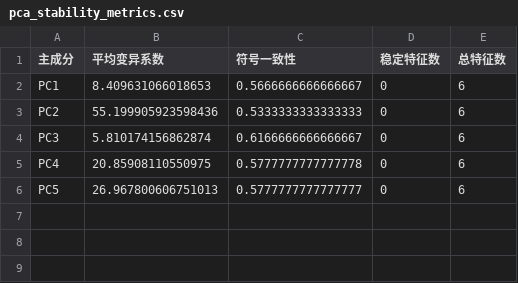
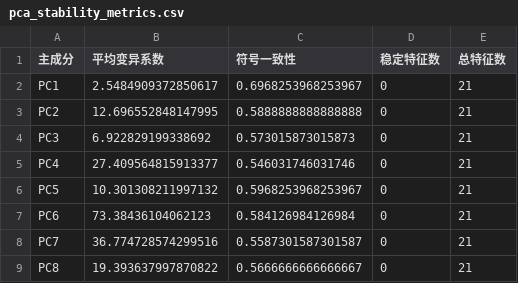
Before and after one commit to zheng-sijin/homework, a CSV file: outputs/tables/pca_stability_metrics.csv, drawn as a sheet.

```diff
--- a/outputs/tables/pca_stability_metrics.csv
+++ b/outputs/tables/pca_stability_metrics.csv
@@ -1,6 +1,9 @@
 主成分,平均变异系数,符号一致性,稳定特征数,总特征数
-PC1,8.409631066018653,0.5666666666666667,0,6
-PC2,55.199905923598436,0.5333333333333333,0,6
-PC3,5.810174156862874,0.6166666666666667,0,6
-PC4,20.85908110550975,0.5777777777777778,0,6
-PC5,26.967800606751013,0.5777777777777777,0,6
+PC1,2.5484909372850617,0.6968253968253967,0,21
+PC2,12.696552848147995,0.5888888888888888,0,21
+PC3,6.922829199338692,0.573015873015873,0,21
+PC4,27.409564815913377,0.546031746031746,0,21
+PC5,10.301308211997132,0.5968253968253967,0,21
+PC6,73.38436104062123,0.584126984126984,0,21
+PC7,36.774728574299516,0.5587301587301587,0,21
+PC8,19.393637997870822,0.5666666666666667,0,21
```
Also changed, not shown: outputs/tables/pca_economic_interpretation.csv, outputs/tables/pca_loadings.csv, 13 other files.
